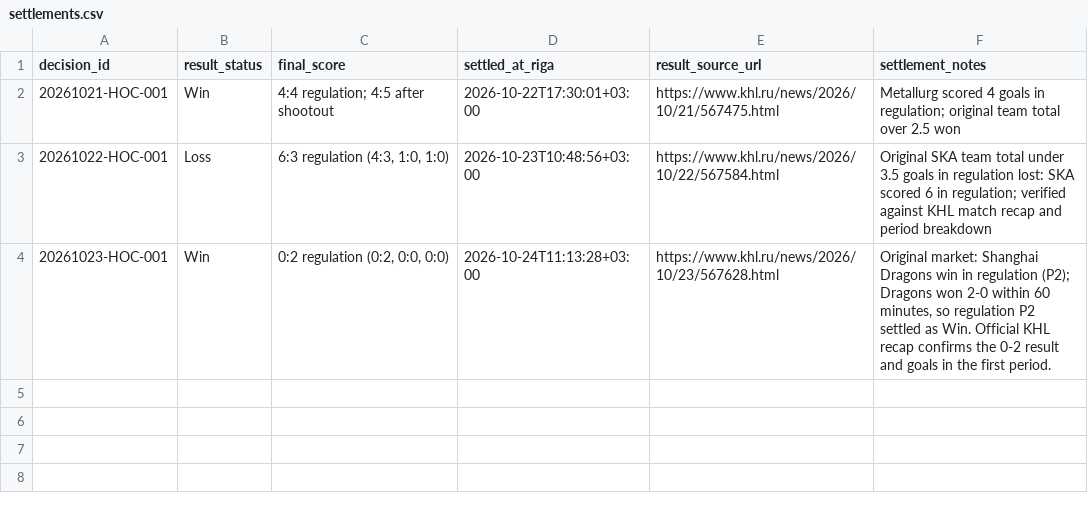
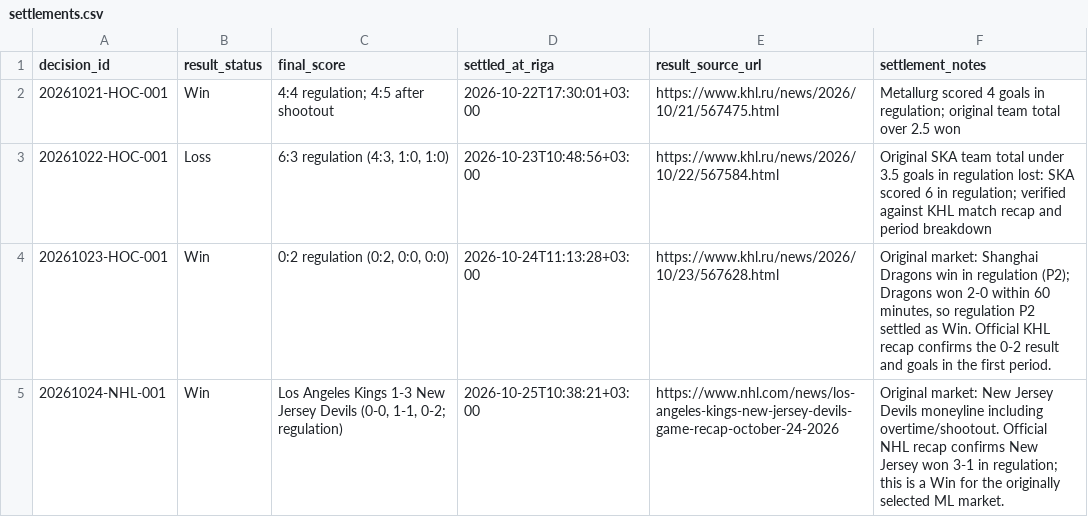
Before and after one commit to Abrukovs/ChatGPT, a CSV file: settlements.csv, drawn as a sheet.

Commit message:
Settle 2026-10-24 NHL Devils moneyline pick

```diff
--- a/settlements.csv
+++ b/settlements.csv
@@ -4 +4,2 @@ decision_id,result_status,final_score,settled_at_riga,result_source_url,settleme
 20261023-HOC-001,Win,"0:2 regulation (0:2, 0:0, 0:0)",2026-10-24T11:13:28+03:00,https://www.khl.ru/news/2026/10/23/567628.html,"Original market: Shanghai Dragons win in regulation (P2); Dragons won 2-0 within 60 minutes, so regulation P2 settled as Win. Official KHL recap confirms the 0-2 result and goals in the first period."
+20261024-NHL-001,Win,"Los Angeles Kings 1-3 New Jersey Devils (0-0, 1-1, 0-2; regulation)",2026-10-25T10:38:21+03:00,https://www.nhl.com/news/los-angeles-kings-new-jersey-devils-game-recap-october-24-2026,"Original market: New Jersey Devils moneyline including overtime/shootout. Official NHL recap confirms New Jersey won 3-1 in regulation; this is a Win for the originally selected ML market."
```
